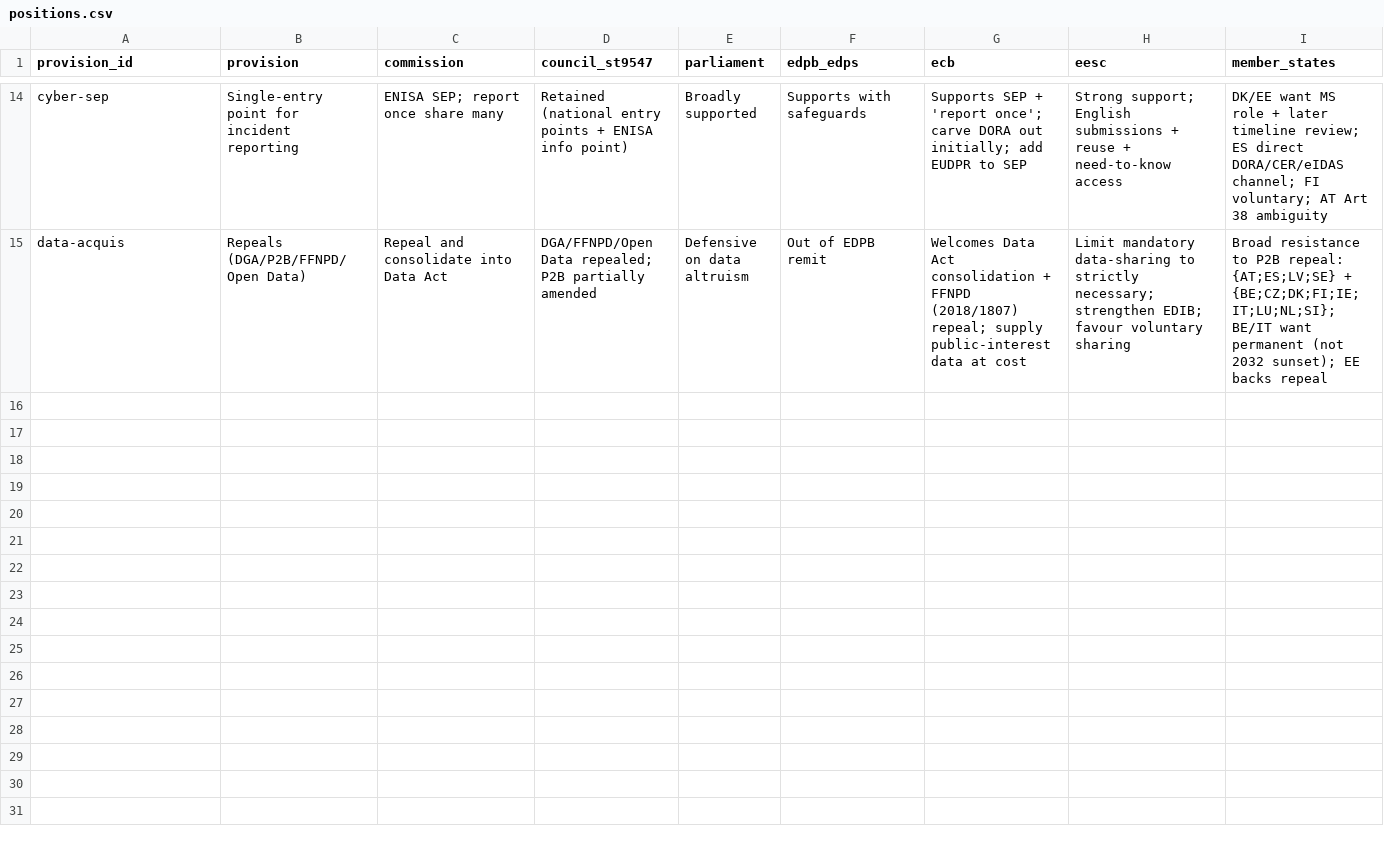
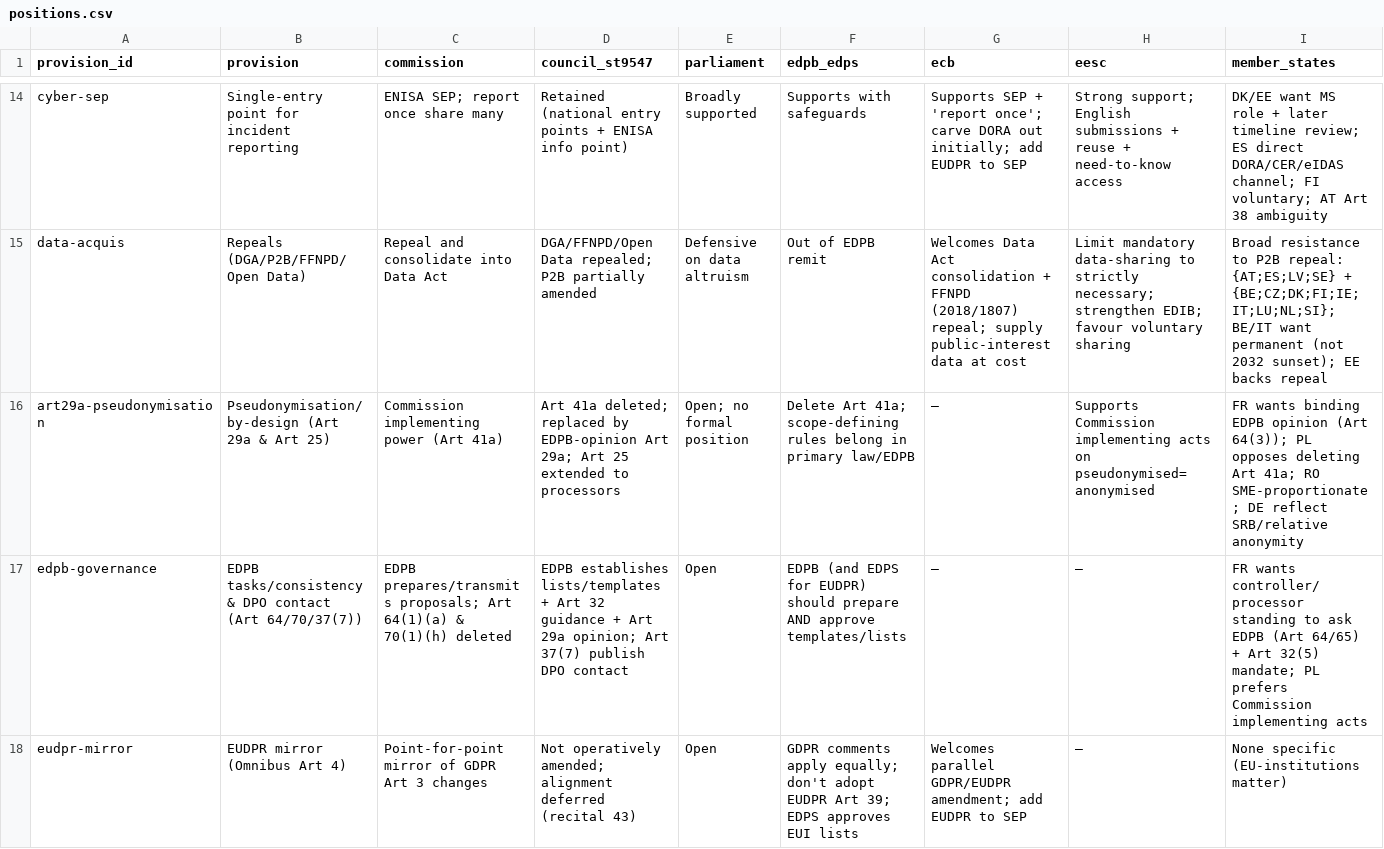
Before and after one commit to frankdevlabs/digital-omnibus-2025-0360, a CSV file: data/positions.csv, drawn as a sheet; only a part is shown, gaps mark what is left out; rows hold the shown columns only; the diff names each change by its address in the sheet, - before the commit and + after, or states it on an @@ line.

```diff
--- a/data/positions.csv
+++ b/data/positions.csv
+row 16: art29a-pseudonymisation | Pseudonymisation/by-design (Art 29a & Art 25) | Commission implementing power (Art 41a) | Art 41a deleted; replaced by EDPB-opinion Art 29a; Art 25 extended to processors | Open; no formal position | Delete Art 41a; scope-defining rules belong in primary law/EDPB | — | Supports Commission implementing acts on pseudonymised=anonymised | FR wants binding EDPB opinion (Art 64(3)); PL opposes deleting Art 41a; RO SME-proportionate; DE reflect SRB/relative anonymity
+row 17: edpb-governance | EDPB tasks/consistency & DPO contact (Art 64/70/37(7)) | EDPB prepares/transmits proposals; Art 64(1)(a) & 70(1)(h) deleted | EDPB establishes lists/templates + Art 32 guidance + Art 29a opinion; Art 37(7) publish DPO contact | Open | EDPB (and EDPS for EUDPR) should prepare AND approve templates/lists | — | — | FR wants controller/processor standing to ask EDPB (Art 64/65) + Art 32(5) mandate; PL prefers Commission implementing acts
+row 18: eudpr-mirror | EUDPR mirror (Omnibus Art 4) | Point-for-point mirror of GDPR Art 3 changes | Not operatively amended; alignment deferred (recital 43) | Open | GDPR comments apply equally; don't adopt EUDPR Art 39; EDPS approves EUI lists | Welcomes parallel GDPR/EUDPR amendment; add EUDPR to SEP | — | None specific (EU-institutions matter)
```
Also changed, not shown: 7 other files.
